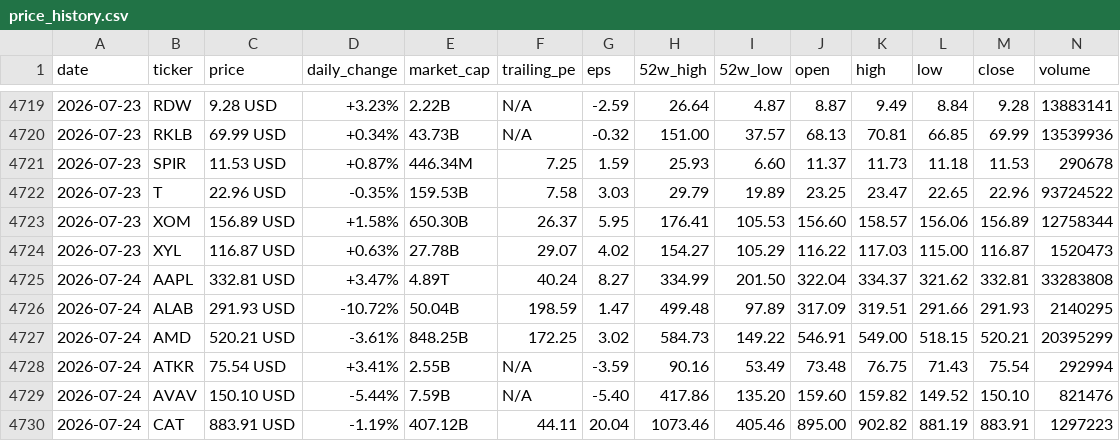
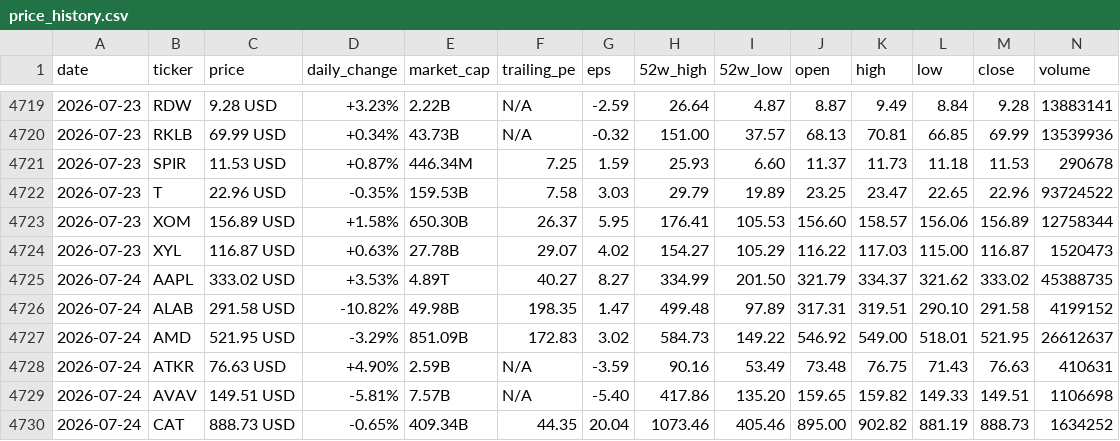
Before and after one commit to parkjunhee0510/pkrich, a CSV file: output/data/price_history.csv, drawn as a sheet; only a part is shown, gaps mark what is left out; the diff covers the shown part only.

```diff
--- a/output/data/price_history.csv
+++ b/output/data/price_history.csv
@@ -4724,7 +4724,7 @@ date,ticker,price,daily_change,market_cap,trailing_pe,eps,52w_high,52w_low,open,
 2026-07-23,XYL,116.87 USD,+0.63%,27.78B,29.07,4.02,154.27,105.29,116.22,117.03,115.00,116.87,1520473
-2026-07-24,AAPL,332.81 USD,+3.47%,4.89T,40.24,8.27,334.99,201.50,322.04,334.37,321.62,332.81,33283808
-2026-07-24,ALAB,291.93 USD,-10.72%,50.04B,198.59,1.47,499.48,97.89,317.09,319.51,291.66,291.93,2140295
-2026-07-24,AMD,520.21 USD,-3.61%,848.25B,172.25,3.02,584.73,149.22,546.91,549.00,518.15,520.21,20395299
-2026-07-24,ATKR,75.54 USD,+3.41%,2.55B,N/A,-3.59,90.16,53.49,73.48,76.75,71.43,75.54,292994
-2026-07-24,AVAV,150.10 USD,-5.44%,7.59B,N/A,-5.40,417.86,135.20,159.60,159.82,149.52,150.10,821476
-2026-07-24,CAT,883.91 USD,-1.19%,407.12B,44.11,20.04,1073.46,405.46,895.00,902.82,881.19,883.91,1297223
+2026-07-24,AAPL,333.02 USD,+3.53%,4.89T,40.27,8.27,334.99,201.50,321.79,334.37,321.62,333.02,45388735
+2026-07-24,ALAB,291.58 USD,-10.82%,49.98B,198.35,1.47,499.48,97.89,317.31,319.51,290.10,291.58,4199152
+2026-07-24,AMD,521.95 USD,-3.29%,851.09B,172.83,3.02,584.73,149.22,546.92,549.00,518.01,521.95,26612637
+2026-07-24,ATKR,76.63 USD,+4.90%,2.59B,N/A,-3.59,90.16,53.49,73.48,76.75,71.43,76.63,410631
+2026-07-24,AVAV,149.51 USD,-5.81%,7.57B,N/A,-5.40,417.86,135.20,159.65,159.82,149.33,149.51,1106698
+2026-07-24,CAT,888.73 USD,-0.65%,409.34B,44.35,20.04,1073.46,405.46,895.00,902.82,881.19,888.73,1634252
```
Also changed, not shown: 114 edited cells elsewhere in this file, 52 other files.
